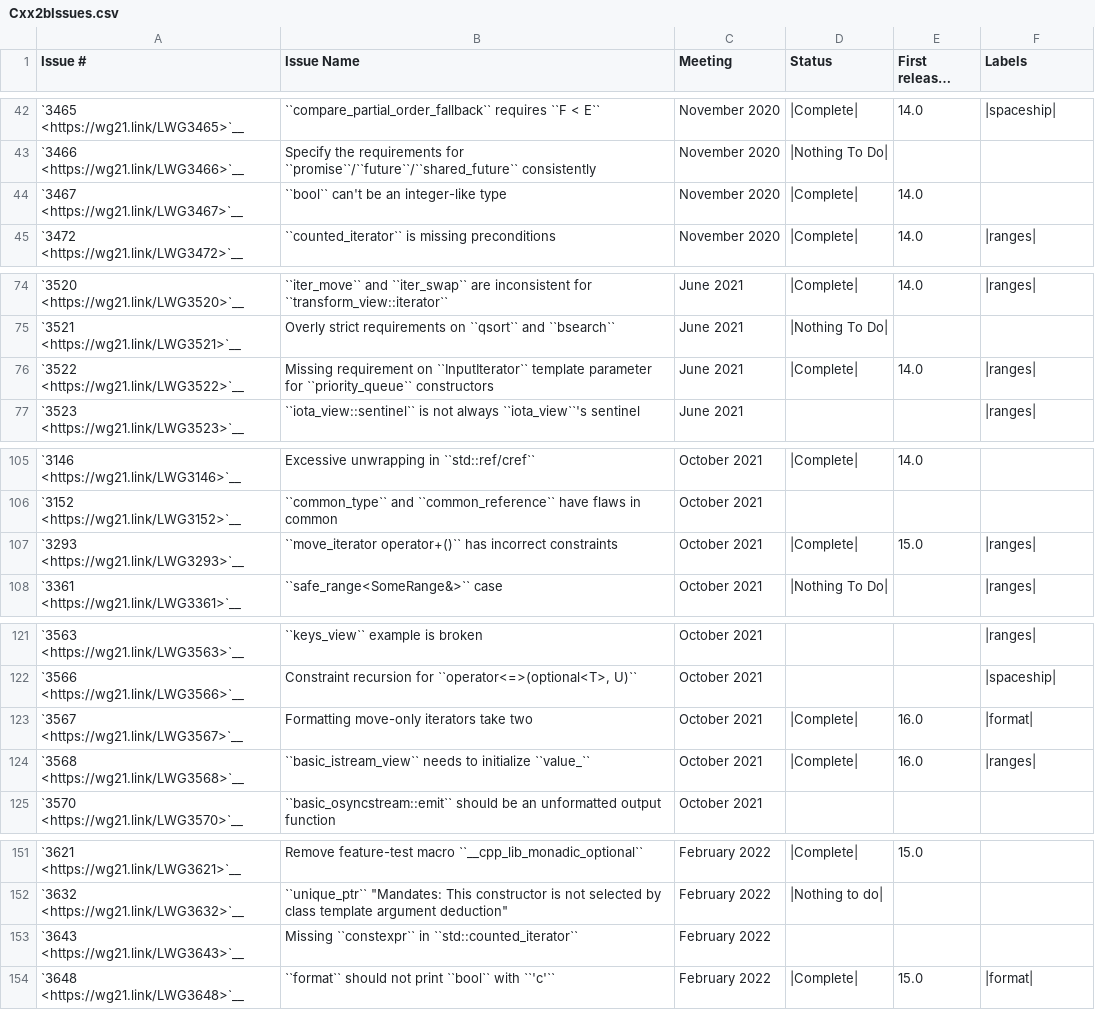
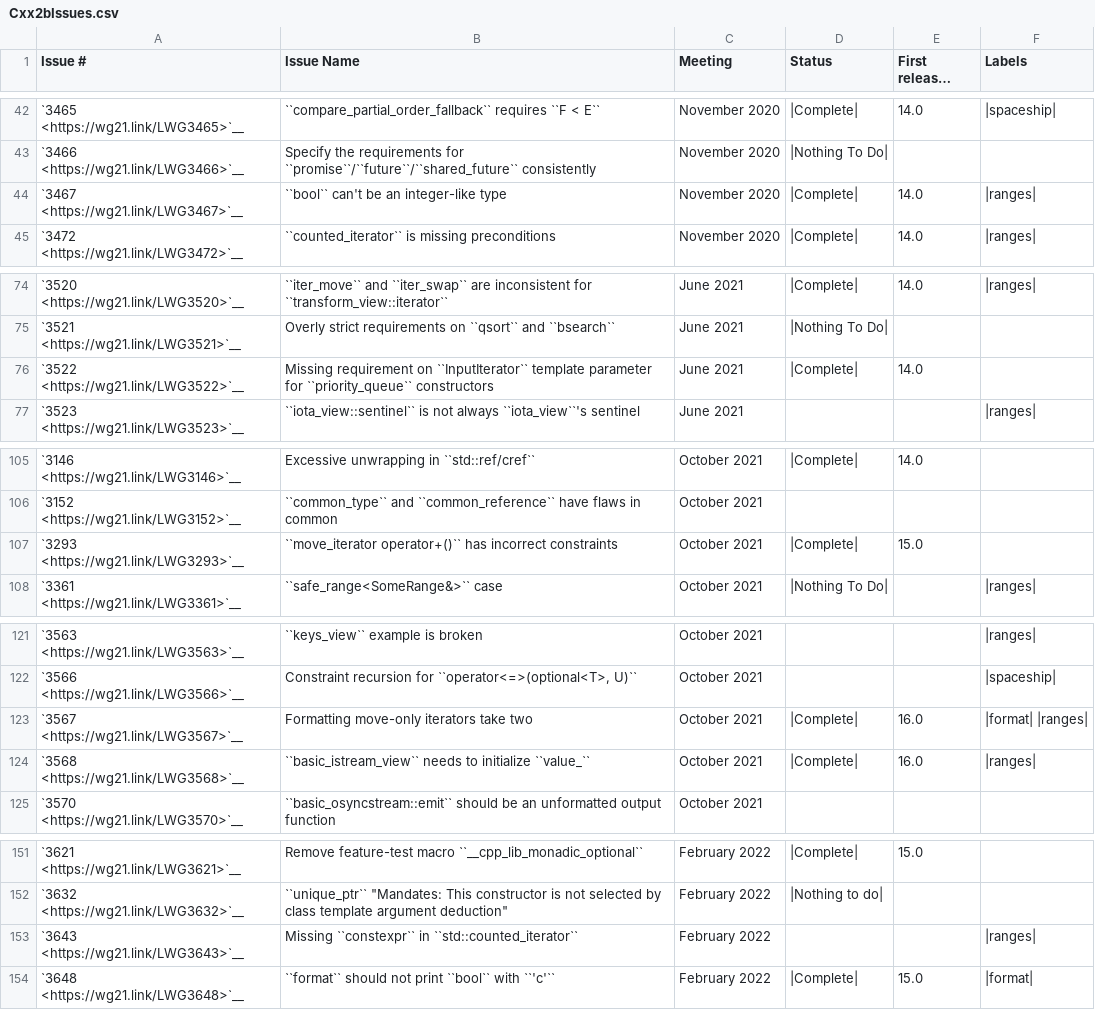
Before and after one commit to intel/quantum-intrinsics, a CSV file: libcxx/docs/Status/Cxx2bIssues.csv, drawn as a sheet; only a part is shown, gaps mark what is left out; long unchanged cells end in …; the diff covers the shown part only.

```diff
--- a/libcxx/docs/Status/Cxx2bIssues.csv
+++ b/libcxx/docs/Status/Cxx2bIssues.csv
@@ -43,3 +43,3 @@
 "`3466 <https://wg21.link/LWG3466>`__","Specify the requirements for ``promise``/``future``/``shared_future`` consistently","November 2020","|Nothing To Do|",""
-"`3467 <https://wg21.link/LWG3467>`__","``bool`` can't be an integer-like type","November 2020","|Complete|","14.0"
+"`3467 <https://wg21.link/LWG3467>`__","``bool`` can't be an integer-like type","November 2020","|Complete|","14.0","|ranges|"
 "`3472 <https://wg21.link/LWG3472>`__","``counted_iterator`` is missing preconditions","November 2020","|Complete|","14.0","|ranges|"
@@ -75,3 +75,3 @@
 `3521 <https://wg21.link/LWG3521>`__,"Overly strict requirements on ``qsort`` and ``bsearch``","June 2021","|Nothing To Do|",""
-`3522 <https://wg21.link/LWG3522>`__,"Missing requirement on ``InputIterator`` template parameter for ``priority_queue`` constructors","June 2021","|Complete|","14.0","|ranges|"
+`3522 <https://wg21.link/LWG3522>`__,"Missing requirement on ``InputIterator`` template parameter for ``priority_queue`` constructors","June 2021","|Complete|","14.0"
 `3523 <https://wg21.link/LWG3523>`__,"``iota_view::sentinel`` is not always ``iota_view``'s sentinel","June 2021","","","|ranges|"
@@ -106,3 +106,3 @@
 `3152 <https://wg21.link/LWG3152>`__,"``common_type`` and ``common_reference`` have flaws in common","October 2021","",""
-`3293 <https://wg21.link/LWG3293>`__,"``move_iterator operator+()`` has incorrect constraints","October 2021","|Complete|","15.0","|ranges|"
+`3293 <https://wg21.link/LWG3293>`__,"``move_iterator operator+()`` has incorrect constraints","October 2021","|Complete|","15.0"
 `3361 <https://wg21.link/LWG3361>`__,"``safe_range<SomeRange&>`` case","October 2021","|Nothing To Do|","","|ranges|"
@@ -122,3 +122,3 @@
 `3566 <https://wg21.link/LWG3566>`__,"Constraint recursion for ``operator<=>(optional<T>, U)``","October 2021","","","|spaceship|"
-`3567 <https://wg21.link/LWG3567>`__,"Formatting move-only iterators take two","October 2021","|Complete|","16.0","|format|"
+`3567 <https://wg21.link/LWG3567>`__,"Formatting move-only iterators take two","October 2021","|Complete|","16.0","|format| |ranges|"
 `3568 <https://wg21.link/LWG3568>`__,"``basic_istream_view`` needs to initialize ``value_``","October 2021","|Complete|","16.0","|ranges|"
@@ -152,3 +152,3 @@
 "`3632 <https://wg21.link/LWG3632>`__","``unique_ptr`` ""Mandates: This constructor is not selected by class template argument deduction""","February 2022","|Nothing to do|",""
-"`3643 <https://wg21.link/LWG3643>`__","Missing ``constexpr`` in ``std::counted_iterator`` ","February 2022","",""
+"`3643 <https://wg21.link/LWG3643>`__","Missing ``constexpr`` in ``std::counted_iterator`` ","February 2022","","","|ranges|"
 "`3648 <https://wg21.link/LWG3648>`__","``format`` should not print ``bool`` with ``'c'`` ","February 2022","|Complete|","15.0","|format|"
```
Also changed, not shown: 9 edited cells elsewhere in this file, libcxx/docs/Status/Cxx20Issues.csv, libcxx/docs/Status/Cxx20Papers.csv, 7 other files.
